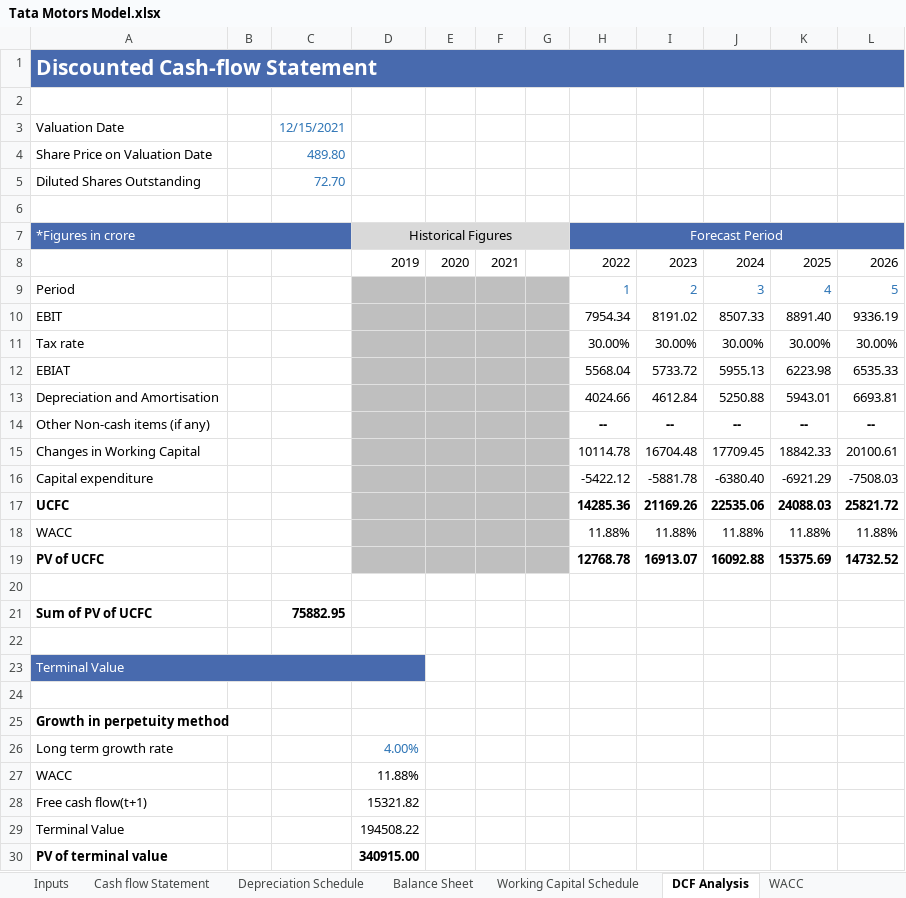
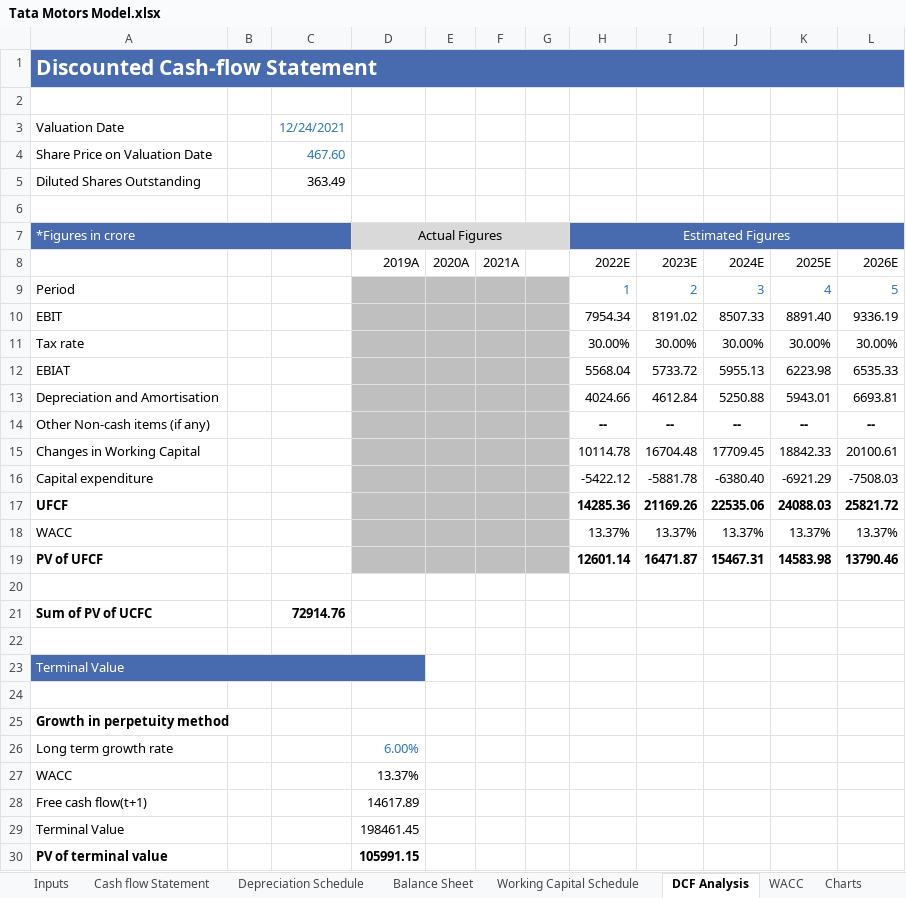
Before and after one commit to AmitKr13/Tata-Motors-Model, an Excel workbook: Tata Motors Model.xlsx, sheet DCF Analysis, drawn as a sheet; values as stored, in another font and other column widths than the file's, no borders; removed rows and columns are numbered as before the commit, all else as after; the diff names each change by its address in the sheet, - before the commit and + after, or states it on an @@ line.

```diff
--- a/Tata Motors Model.xlsx (sheet DCF Analysis)
+++ b/Tata Motors Model.xlsx (sheet DCF Analysis)
+sheet tab: Charts
-C3: 12/15/2021
+C3: 12/24/2021
-C4: 489.80
+C4: 467.60
-C5: 72.70
+C5: 363.49
-C5 text colour: #2E75B6
+C5 text colour: black
-D7 (2019A): Historical Figures
+D7 (2019A): Actual Figures
-H7 (2022E): Forecast Period
+H7 (2022E): Estimated Figures
-D8: 2019
+D8: 2019A
-E8: 2020
+E8: 2020A
-F8: 2021
+F8: 2021A
-H8: 2022
+H8: 2022E
-I8: 2023
+I8: 2023E
-J8: 2024
+J8: 2024E
-K8: 2025
+K8: 2025E
-L8: 2026
+L8: 2026E
-A17: UCFC
+A17: UFCF
-row 18: WACC |  |  |  |  |  |  | 11.88% | 11.88% | 11.88% | 11.88% | 11.88%
-row 19: PV of UCFC |  |  |  |  |  |  | 12768.78 | 16913.07 | 16092.88 | 15375.69 | 14732.52
+row 18: WACC |  |  |  |  |  |  | 13.37% | 13.37% | 13.37% | 13.37% | 13.37%
+row 19: PV of UFCF |  |  |  |  |  |  | 12601.14 | 16471.87 | 15467.31 | 14583.98 | 13790.46
-C21: 75882.95
+C21: 72914.76
-D26 (2019A): 4.00%
+D26 (2019A): 6.00%
-D27 (2019A): 11.88%
+D27 (2019A): 13.37%
-D28 (2019A): 15321.82
+D28 (2019A): 14617.89
-D29 (2019A): 194508.22
+D29 (2019A): 198461.45
-D30 (2019A): 340915.00
+D30 (2019A): 105991.15
```
Also changed, not shown: sheet Income Statement, sheet Cover Page, sheet Balance Sheet, sheet Cash flow Statement, sheet Working Capital Schedule, sheet WACC, 2 more sheets, charts or pictures.
